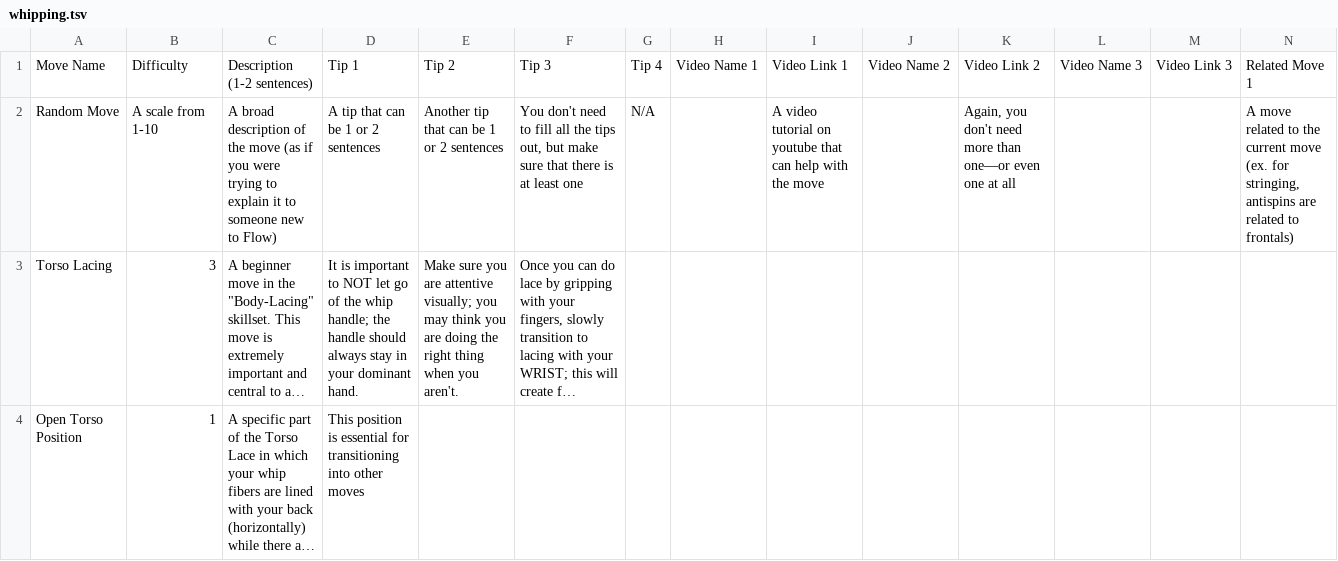
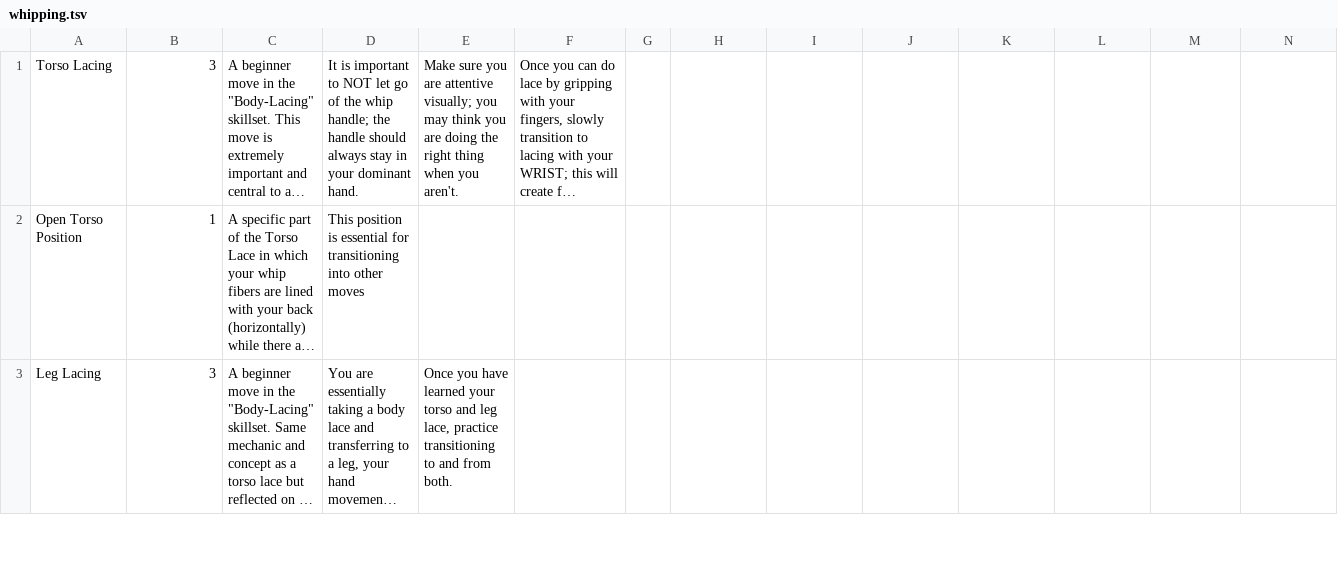
Before and after one commit to aaaronhsu/flow-masterlist, a TSV file: moves/whipping.tsv, drawn as a sheet; only a part is shown; the shorter side is filled out with more unchanged rows; long unchanged cells end in …; rows hold the shown columns only; the diff names each change by its address in the sheet, - before the commit and + after, or states it on an @@ line.

```diff
--- a/moves/whipping.tsv
+++ b/moves/whipping.tsv
-row 1: Move Name | Difficulty | Description (1-2 sentences) | Tip 1 | Tip 2 | Tip 3 | Tip 4 | Video Name 1 | Video Link 1 | Video Name 2 | Video Link 2 | Video Name 3 | Video Link 3 | Related Move 1
-row 2: Random Move | A scale from 1-10 | A broad description of the move (as if you were trying to explain it to someone new to Flow) | A tip that can be 1 or 2 sentences | Another tip that can be 1 or 2 sentences | You don't need to fill all the tips out, but make sure that there is at least one | N/A |  | A video tutorial on youtube that can help with the move |  | Again, you don't need more than one—or even one at all |  |  | A move related to the current move (ex. for stringing, antispins are related to frontals)
```
Also changed, not shown: moves/staffing.tsv, moves/stringing.tsv, 6 other files.
